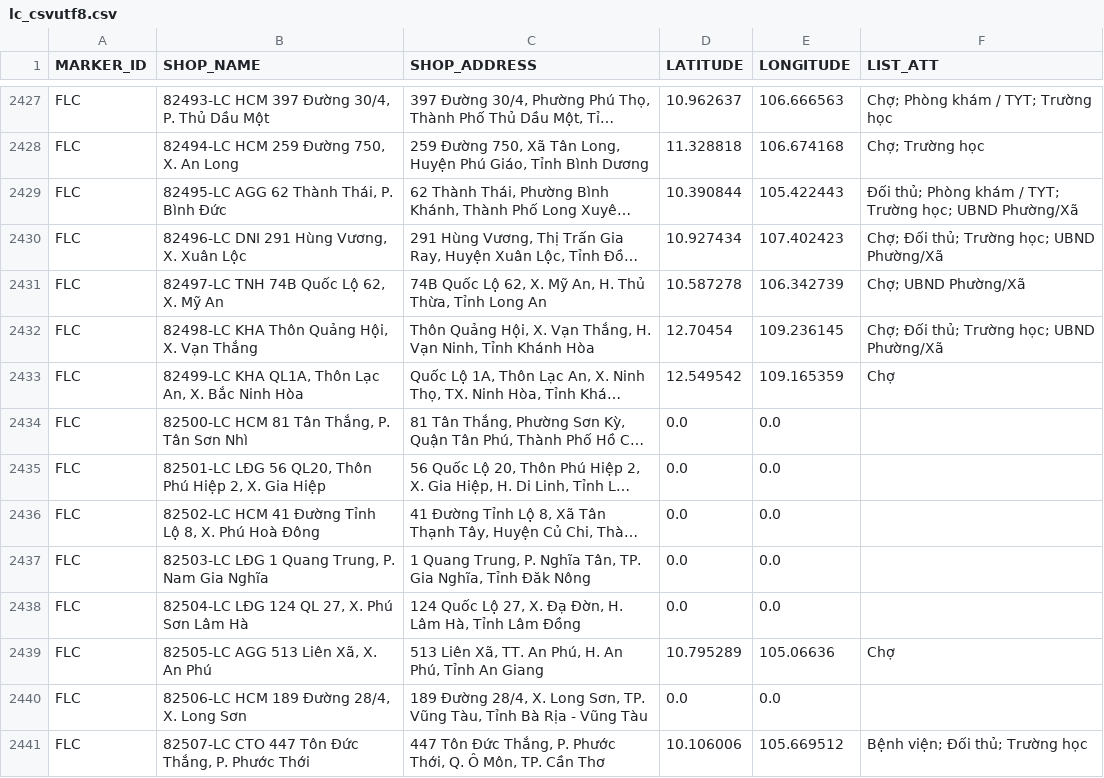
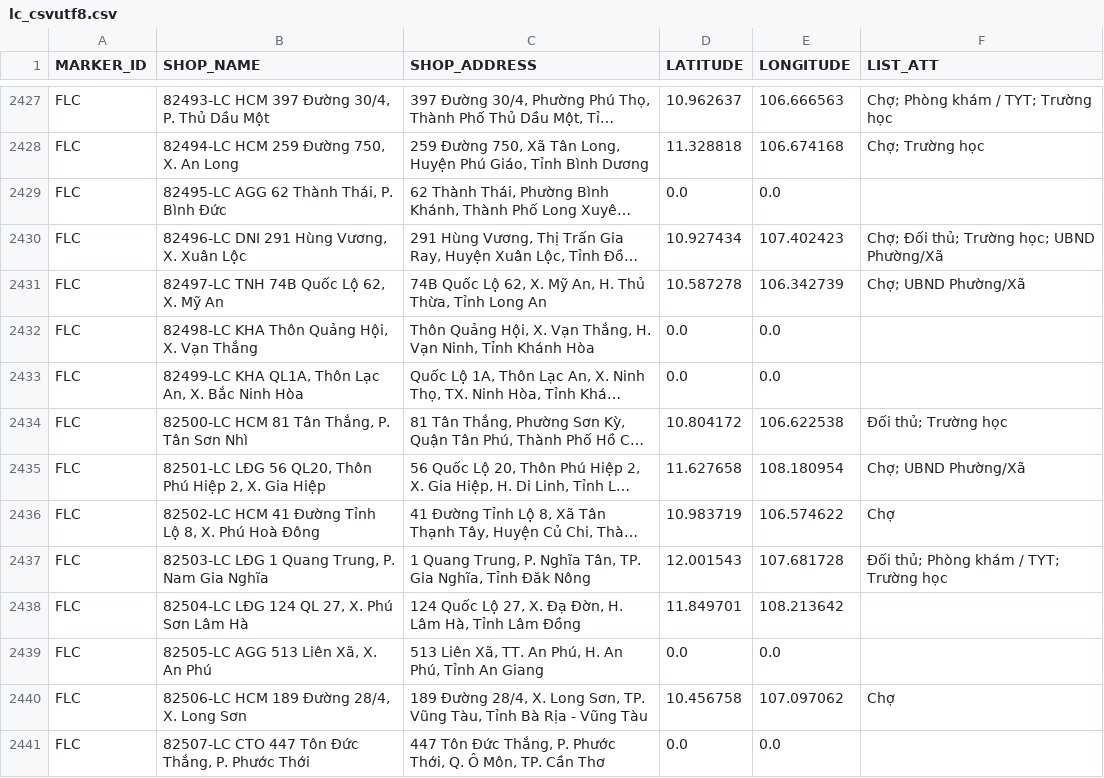
Before and after one commit to vhctruc/maplc, a CSV file: lc_csvutf8.csv, drawn as a sheet; only a part is shown, gaps mark what is left out; long unchanged cells end in …; the diff covers the shown part only; the diff names each change by its address in the sheet, - before the commit and + after, or states it on an @@ line.

Commit message:
Upload shop CSV files via Python 2025-12-28T09:46:15.426344

```diff
--- a/lc_csvutf8.csv
+++ b/lc_csvutf8.csv
-D2429 (LATITUDE): 10.390844
+D2429 (LATITUDE): 0.0
-E2429 (LONGITUDE): 105.422443
+E2429 (LONGITUDE): 0.0
-F2429 (LIST_ATT): Ðối thủ; Phòng khám / TYT; Trường học; UBND Phường/Xã
+F2429 (LIST_ATT): (empty)
-D2432 (LATITUDE): 12.70454
+D2432 (LATITUDE): 0.0
-E2432 (LONGITUDE): 109.236145
+E2432 (LONGITUDE): 0.0
-F2432 (LIST_ATT): Chợ; Ðối thủ; Trường học; UBND Phường/Xã
+F2432 (LIST_ATT): (empty)
-D2433 (LATITUDE): 12.549542
+D2433 (LATITUDE): 0.0
-E2433 (LONGITUDE): 109.165359
+E2433 (LONGITUDE): 0.0
-F2433 (LIST_ATT): Chợ
+F2433 (LIST_ATT): (empty)
-D2434 (LATITUDE): 0.0
+D2434 (LATITUDE): 10.804172
-E2434 (LONGITUDE): 0.0
+E2434 (LONGITUDE): 106.622538
-F2434 (LIST_ATT): (empty)
+F2434 (LIST_ATT): Ðối thủ; Trường học
-D2435 (LATITUDE): 0.0
+D2435 (LATITUDE): 11.627658
-E2435 (LONGITUDE): 0.0
+E2435 (LONGITUDE): 108.180954
-F2435 (LIST_ATT): (empty)
+F2435 (LIST_ATT): Chợ; UBND Phường/Xã
-D2436 (LATITUDE): 0.0
+D2436 (LATITUDE): 10.983719
-E2436 (LONGITUDE): 0.0
+E2436 (LONGITUDE): 106.574622
-F2436 (LIST_ATT): (empty)
+F2436 (LIST_ATT): Chợ
-D2437 (LATITUDE): 0.0
+D2437 (LATITUDE): 12.001543
-E2437 (LONGITUDE): 0.0
+E2437 (LONGITUDE): 107.681728
-F2437 (LIST_ATT): (empty)
+F2437 (LIST_ATT): Ðối thủ; Phòng khám / TYT; Trường học
-D2438 (LATITUDE): 0.0
+D2438 (LATITUDE): 11.849701
-E2438 (LONGITUDE): 0.0
+E2438 (LONGITUDE): 108.213642
-D2439 (LATITUDE): 10.795289
+D2439 (LATITUDE): 0.0
-E2439 (LONGITUDE): 105.06636
+E2439 (LONGITUDE): 0.0
-F2439 (LIST_ATT): Chợ
+F2439 (LIST_ATT): (empty)
-D2440 (LATITUDE): 0.0
+D2440 (LATITUDE): 10.456758
-E2440 (LONGITUDE): 0.0
+E2440 (LONGITUDE): 107.097062
-F2440 (LIST_ATT): (empty)
+F2440 (LIST_ATT): Chợ
-D2441 (LATITUDE): 10.106006
+D2441 (LATITUDE): 0.0
-E2441 (LONGITUDE): 105.669512
+E2441 (LONGITUDE): 0.0
-F2441 (LIST_ATT): Bệnh viện; Ðối thủ; Trường học
+F2441 (LIST_ATT): (empty)
```
Also changed, not shown: 11 edited cells elsewhere in this file.
